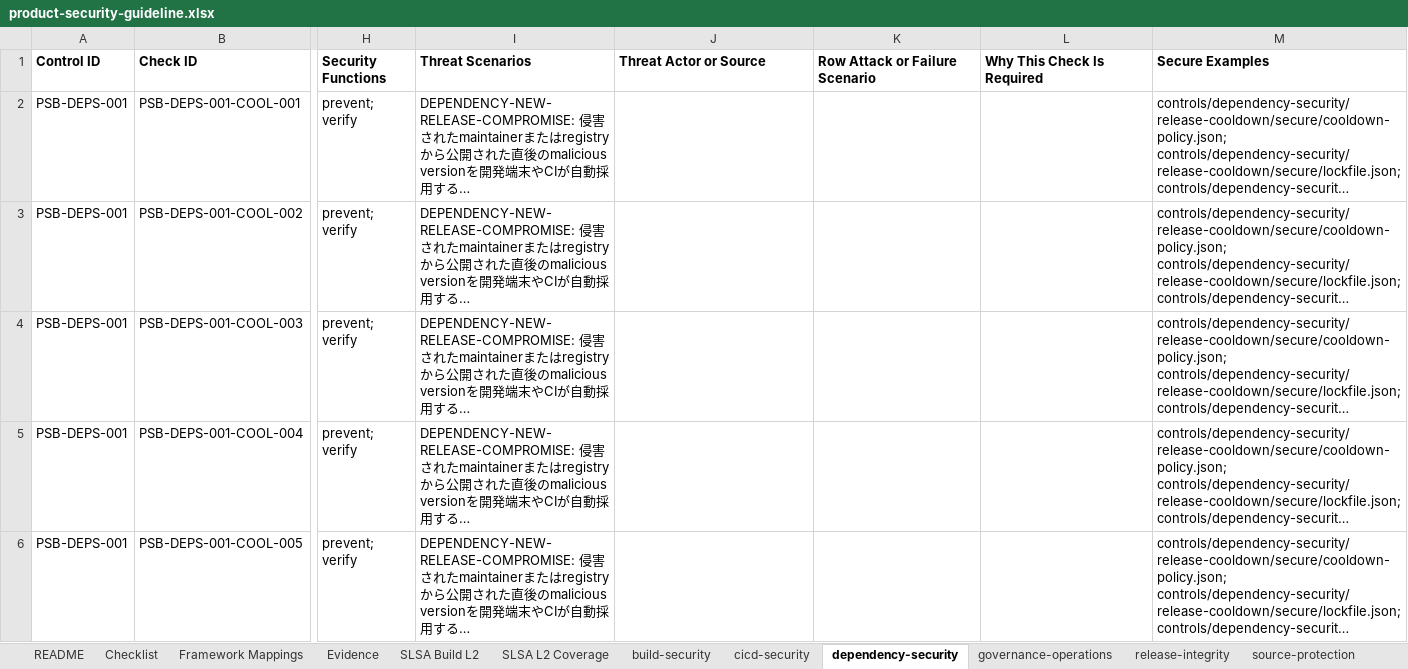
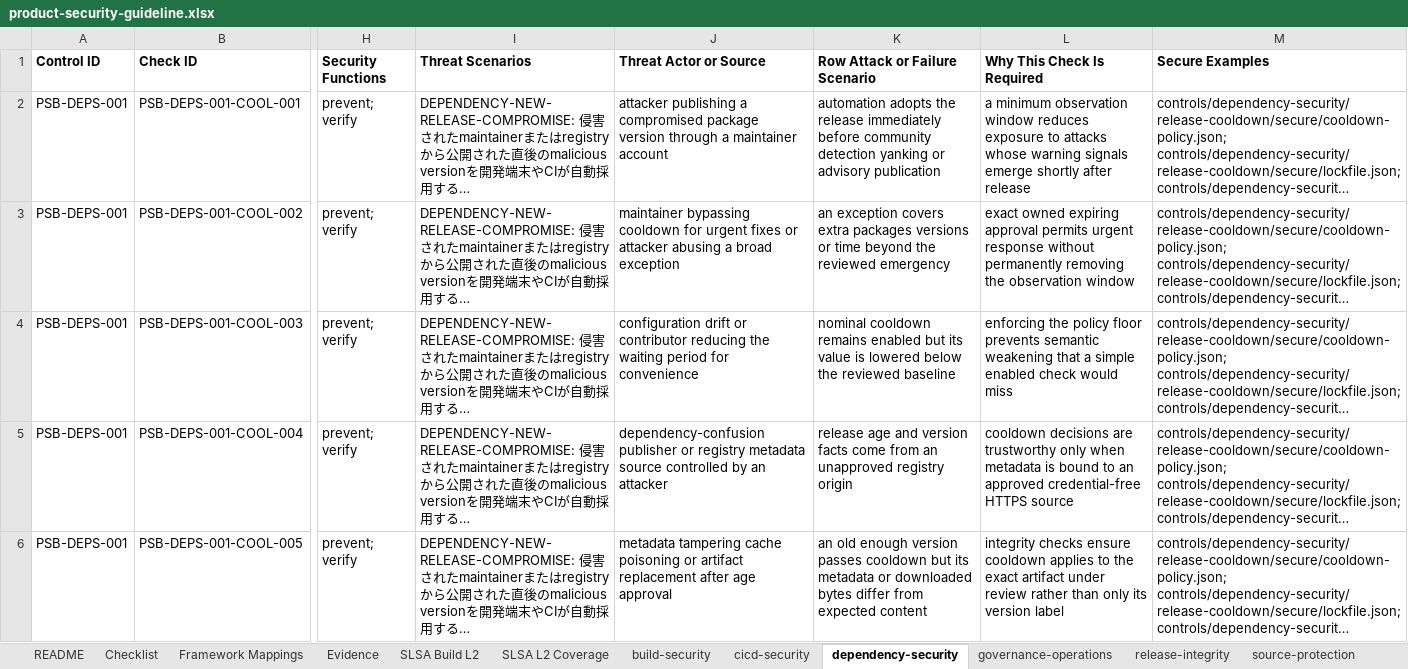
Before and after one commit to DharmaDoll/product-security-controls, an Excel workbook: generated/checklists/product-security-guideline.xlsx, sheet dependency-security, drawn as a sheet; only a part is shown, gaps mark what is left out; long unchanged cells end in …; values as stored, in another font and other column widths than the file's, no borders; the diff covers the shown part only; the diff names each change by its address in the sheet, - before the commit and + after, or states it on an @@ line.

Commit message:
feat: add row-level threat context to all controls

```diff
--- a/generated/checklists/product-security-guideline.xlsx (sheet dependency-security)
+++ b/generated/checklists/product-security-guideline.xlsx (sheet dependency-security)
-J2 (Threat Actor or Source): (empty)
+J2 (Threat Actor or Source): attacker publishing a compromised package version through a maintainer account
-K2 (Row Attack or Failure Scenario): (empty)
+K2 (Row Attack or Failure Scenario): automation adopts the release immediately before community detection yanking or advisory publication
-L2 (Why This Check Is Required): (empty)
+L2 (Why This Check Is Required): a minimum observation window reduces exposure to attacks whose warning signals emerge shortly after release
-J3 (Threat Actor or Source): (empty)
+J3 (Threat Actor or Source): maintainer bypassing cooldown for urgent fixes or attacker abusing a broad exception
-K3 (Row Attack or Failure Scenario): (empty)
+K3 (Row Attack or Failure Scenario): an exception covers extra packages versions or time beyond the reviewed emergency
-L3 (Why This Check Is Required): (empty)
+L3 (Why This Check Is Required): exact owned expiring approval permits urgent response without permanently removing the observation window
-J4 (Threat Actor or Source): (empty)
+J4 (Threat Actor or Source): configuration drift or contributor reducing the waiting period for convenience
-K4 (Row Attack or Failure Scenario): (empty)
+K4 (Row Attack or Failure Scenario): nominal cooldown remains enabled but its value is lowered below the reviewed baseline
-L4 (Why This Check Is Required): (empty)
+L4 (Why This Check Is Required): enforcing the policy floor prevents semantic weakening that a simple enabled check would miss
-J5 (Threat Actor or Source): (empty)
+J5 (Threat Actor or Source): dependency-confusion publisher or registry metadata source controlled by an attacker
-K5 (Row Attack or Failure Scenario): (empty)
+K5 (Row Attack or Failure Scenario): release age and version facts come from an unapproved registry origin
-L5 (Why This Check Is Required): (empty)
+L5 (Why This Check Is Required): cooldown decisions are trustworthy only when metadata is bound to an approved credential-free HTTPS source
-J6 (Threat Actor or Source): (empty)
+J6 (Threat Actor or Source): metadata tampering cache poisoning or artifact replacement after age approval
-K6 (Row Attack or Failure Scenario): (empty)
+K6 (Row Attack or Failure Scenario): an old enough version passes cooldown but its metadata or downloaded bytes differ from expected content
-L6 (Why This Check Is Required): (empty)
+L6 (Why This Check Is Required): integrity checks ensure cooldown applies to the exact artifact under review rather than only its version label
```
Also changed, not shown: 33 edited cells elsewhere in this sheet, sheet Checklist, sheet source-protection, sheet build-security, sheet cicd-security, sheet SLSA Build L2, sheet governance-operations, 1 more sheet, generated/checklists/product-security-assessment-template.xlsx, 29 other files.
